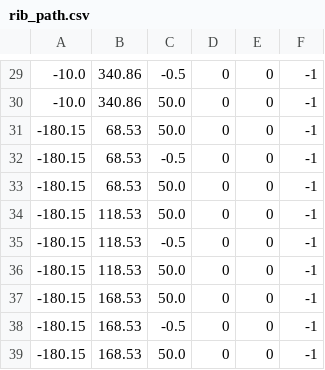
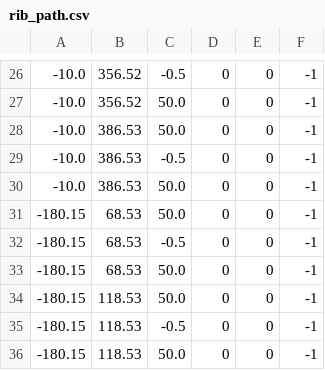
Before and after one commit to lronsse/E02H_2021, a CSV file: python scripts/rib_path.csv, drawn as a sheet; only a part is shown, gaps mark what is left out; the shorter side is filled out with more unchanged rows; the diff covers the shown part only.

```diff
--- a/python scripts/rib_path.csv
+++ b/python scripts/rib_path.csv
@@ -29,3 +26,6 @@
--10.0,340.86,-0.5,0,0,-1
--10.0,340.86,50.0,0,0,-1
+-10.0,356.52,-0.5,0,0,-1
+-10.0,356.52,50.0,0,0,-1
+-10.0,386.53,50.0,0,0,-1
+-10.0,386.53,-0.5,0,0,-1
+-10.0,386.53,50.0,0,0,-1
 -180.15,68.53,50.0,0,0,-1
```
Also changed, not shown: 3 removed rows and 13 edited cells elsewhere in this file, 2 other files.
